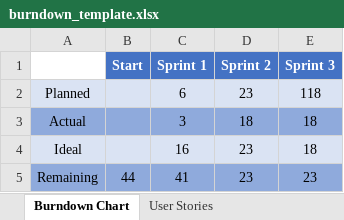
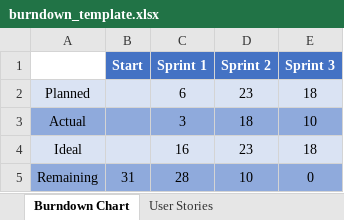
Before and after one commit to msu-denver/prog3thedreamteam, an Excel workbook: scrum/burndown_template.xlsx, sheet Burndown Chart, drawn as a sheet; values as stored, in another font and other column widths than the file's, no borders; charts and pictures not drawn; the diff names each change by its address in the sheet, - before the commit and + after, or states it on an @@ line.

Commit message:
adding 1/2 tests, updated burndown

```diff
--- a/scrum/burndown_template.xlsx (sheet Burndown Chart)
+++ b/scrum/burndown_template.xlsx (sheet Burndown Chart)
-E2 (Sprint 3): 118
+E2 (Sprint 3): 18
-E3 (Sprint 3): 18
+E3 (Sprint 3): 10
-B5 (Start): 44
+B5 (Start): 31
-C5 (Sprint 1): 41
+C5 (Sprint 1): 28
-D5 (Sprint 2): 23
+D5 (Sprint 2): 10
-E5 (Sprint 3): 23
+E5 (Sprint 3): 0
```
Also changed, not shown: sheet User Stories, charts or pictures, 4 other files.
